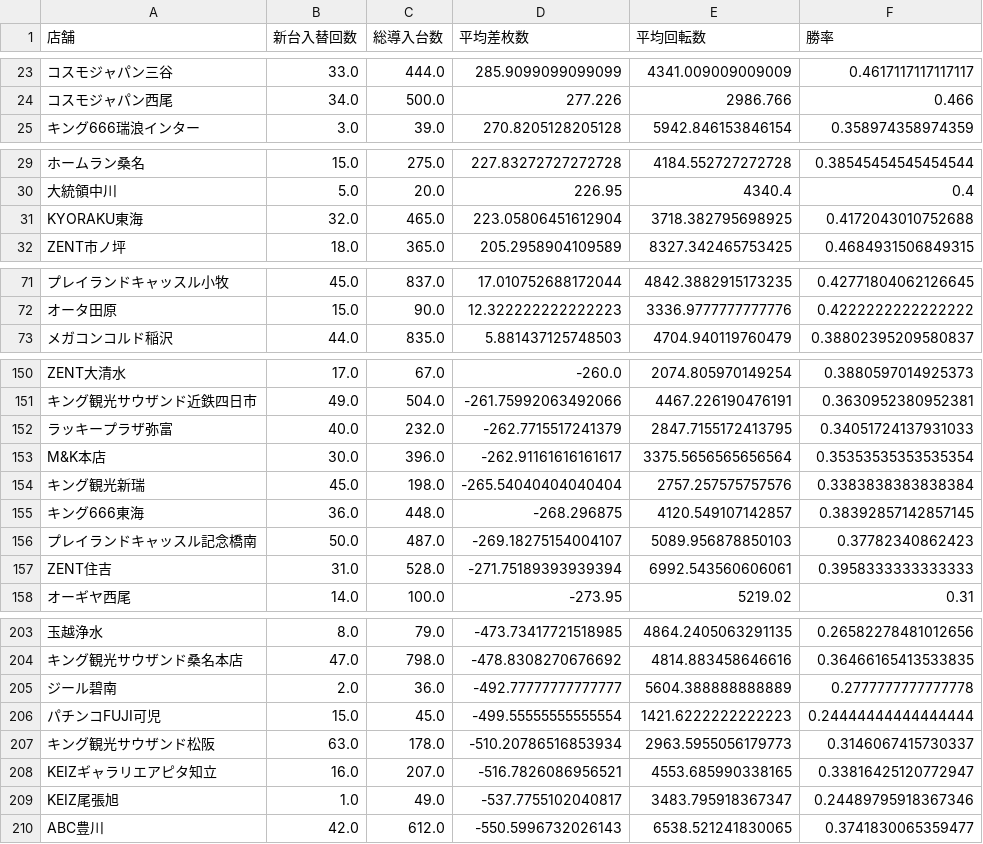
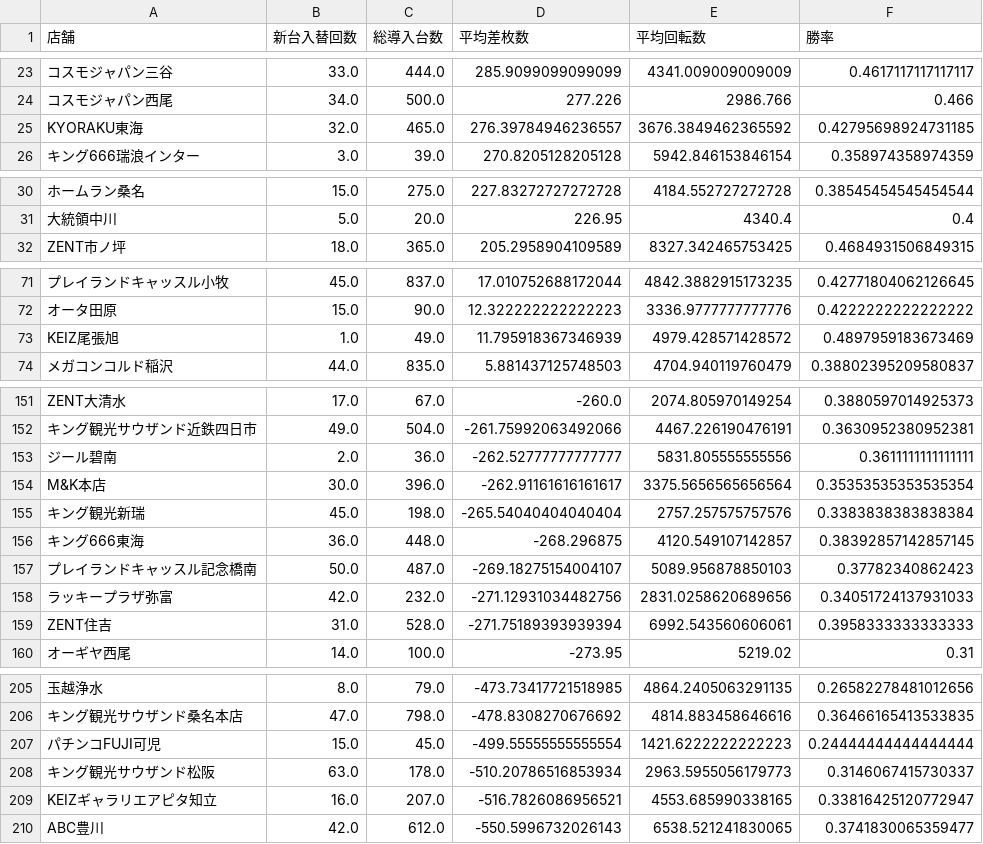
Before and after one commit to sak120308250908-ai/Slot-Data-Analyze-Pro, a CSV file: cross_new_machine_stats.csv, drawn as a sheet; only a part is shown, gaps mark what is left out; removed rows and columns are numbered as before the commit, all else as after; the diff covers the shown part only; the diff names each change by its address in the sheet, - before the commit and + after, or states it on an @@ line.

Commit message:
Auto update cross stats 2026-10-14

```diff
--- a/cross_new_machine_stats.csv
+++ b/cross_new_machine_stats.csv
+row 25: KYORAKU東海 | 32.0 | 465.0 | 276.39784946236557 | 3676.3849462365592 | 0.42795698924731185
-row 31: KYORAKU東海 | 32.0 | 465.0 | 223.05806451612904 | 3718.382795698925 | 0.4172043010752688
+row 73: KEIZ尾張旭 | 1.0 | 49.0 | 11.795918367346939 | 4979.428571428572 | 0.4897959183673469
-row 152: ラッキープラザ弥富 | 40.0 | 232.0 | -262.7715517241379 | 2847.7155172413795 | 0.34051724137931033
+row 153: ジール碧南 | 2.0 | 36.0 | -262.52777777777777 | 5831.805555555556 | 0.3611111111111111
+row 158: ラッキープラザ弥富 | 42.0 | 232.0 | -271.12931034482756 | 2831.0258620689656 | 0.34051724137931033
-row 205: ジール碧南 | 2.0 | 36.0 | -492.77777777777777 | 5604.388888888889 | 0.2777777777777778
-row 209: KEIZ尾張旭 | 1.0 | 49.0 | -537.7755102040817 | 3483.795918367347 | 0.24489795918367346
```
Also changed, not shown: 2 added rows, 2 removed rows and 5 edited cells elsewhere in this file, 4 other files.
